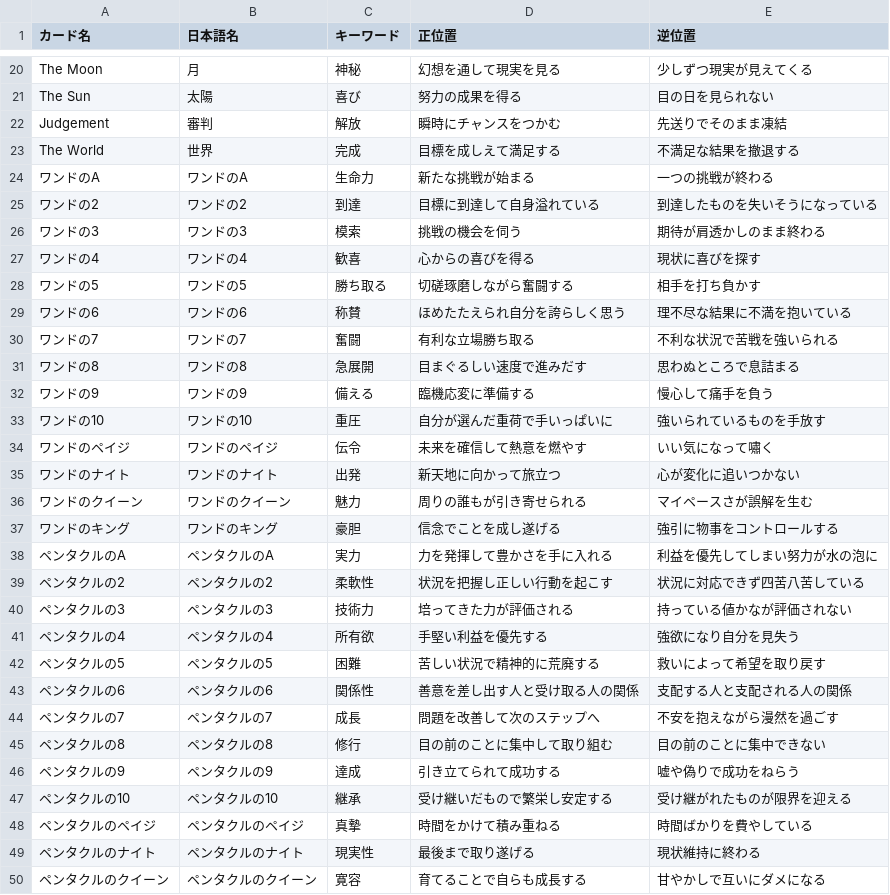
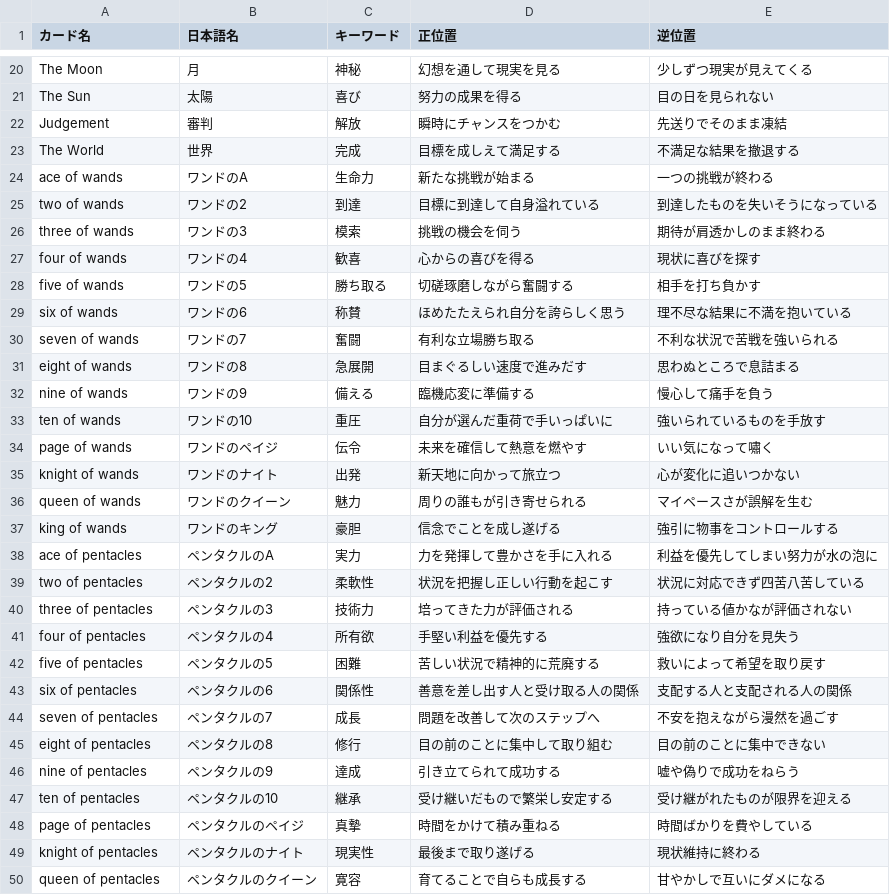
Before and after one commit to michaelphchan514/TarotCardProject, a CSV file: tarot_project/tarot_project_v2/tarot_data.csv, drawn as a sheet; only a part is shown, gaps mark what is left out; the diff covers the shown part only.

Commit message:
csv

```diff
--- a/tarot_project/tarot_project_v2/tarot_data.csv
+++ b/tarot_project/tarot_project_v2/tarot_data.csv
@@ -23,28 +23,28 @@ Judgement,審判,解放,瞬時にチャンスをつかむ,先送りでそのま
 The World,世界,完成,目標を成しえて満足する,不満足な結果を撤退する
-ワンドのA,ワンドのA,生命力,新たな挑戦が始まる,一つの挑戦が終わる
-ワンドの2,ワンドの2,到達,目標に到達して自身溢れている,到達したものを失いそうになっている
-ワンドの3,ワンドの3,模索,挑戦の機会を伺う,期待が肩透かしのまま終わる
-ワンドの4,ワンドの4,歓喜,心からの喜びを得る,現状に喜びを探す
-ワンドの5,ワンドの5,勝ち取る,切磋琢磨しながら奮闘する,相手を打ち負かす
-ワンドの6,ワンドの6,称賛,ほめたたえられ自分を誇らしく思う,理不尽な結果に不満を抱いている
-ワンドの7,ワンドの7,奮闘,有利な立場勝ち取る,不利な状況で苦戦を強いられる
-ワンドの8,ワンドの8,急展開,目まぐるしい速度で進みだす,思わぬところで息詰まる
-ワンドの9,ワンドの9,備える,臨機応変に準備する,慢心して痛手を負う
-ワンドの10,ワンドの10,重圧,自分が選んだ重荷で手いっぱいに,強いられているものを手放す
-ワンドのペイジ,ワンドのペイジ,伝令,未来を確信して熱意を燃やす,いい気になって嘯く
-ワンドのナイト,ワンドのナイト,出発,新天地に向かって旅立つ,心が変化に追いつかない
-ワンドのクイーン,ワンドのクイーン,魅力,周りの誰もが引き寄せられる,マイペースさが誤解を生む
-ワンドのキング,ワンドのキング,豪胆,信念でことを成し遂げる,強引に物事をコントロールする
-ペンタクルのA,ペンタクルのA,実力,力を発揮して豊かさを手に入れる,利益を優先してしまい努力が水の泡に
-ペンタクルの2,ペンタクルの2,柔軟性,状況を把握し正しい行動を起こす,状況に対応できず四苦八苦している
-ペンタクルの3,ペンタクルの3,技術力,培ってきた力が評価される,持っている値かなが評価されない
-ペンタクルの4,ペンタクルの4,所有欲,手堅い利益を優先する,強欲になり自分を見失う
-ペンタクルの5,ペンタクルの5,困難,苦しい状況で精神的に荒廃する,救いによって希望を取り戻す
-ペンタクルの6,ペンタクルの6,関係性,善意を差し出す人と受け取る人の関係,支配する人と支配される人の関係
-ペンタクルの7,ペンタクルの7,成長,問題を改善して次のステップへ,不安を抱えながら漫然を過ごす
-ペンタクルの8,ペンタクルの8,修行,目の前のことに集中して取り組む,目の前のことに集中できない
-ペンタクルの9,ペンタクルの9,達成,引き立てられて成功する,嘘や偽りで成功をねらう
-ペンタクルの10,ペンタクルの10,継承,受け継いだもので繁栄し安定する,受け継がれたものが限界を迎える
-ペンタクルのペイジ,ペンタクルのペイジ,真摯,時間をかけて積み重ねる,時間ばかりを費やしている
-ペンタクルのナイト,ペンタクルのナイト,現実性,最後まで取り遂げる,現状維持に終わる
-ペンタクルのクイーン,ペンタクルのクイーン,寛容,育てることで自らも成長する,甘やかしで互いにダメになる
+ace of wands,ワンドのA,生命力,新たな挑戦が始まる,一つの挑戦が終わる
+two of wands,ワンドの2,到達,目標に到達して自身溢れている,到達したものを失いそうになっている
+three of wands,ワンドの3,模索,挑戦の機会を伺う,期待が肩透かしのまま終わる
+four of wands,ワンドの4,歓喜,心からの喜びを得る,現状に喜びを探す
+five of wands,ワンドの5,勝ち取る,切磋琢磨しながら奮闘する,相手を打ち負かす
+six of wands,ワンドの6,称賛,ほめたたえられ自分を誇らしく思う,理不尽な結果に不満を抱いている
+seven of wands,ワンドの7,奮闘,有利な立場勝ち取る,不利な状況で苦戦を強いられる
+eight of wands,ワンドの8,急展開,目まぐるしい速度で進みだす,思わぬところで息詰まる
+nine of wands,ワンドの9,備える,臨機応変に準備する,慢心して痛手を負う
+ten of wands,ワンドの10,重圧,自分が選んだ重荷で手いっぱいに,強いられているものを手放す
+page of wands,ワンドのペイジ,伝令,未来を確信して熱意を燃やす,いい気になって嘯く
+knight of wands,ワンドのナイト,出発,新天地に向かって旅立つ,心が変化に追いつかない
+queen of wands,ワンドのクイーン,魅力,周りの誰もが引き寄せられる,マイペースさが誤解を生む
+king of wands,ワンドのキング,豪胆,信念でことを成し遂げる,強引に物事をコントロールする
+ace of pentacles,ペンタクルのA,実力,力を発揮して豊かさを手に入れる,利益を優先してしまい努力が水の泡に
+two of pentacles,ペンタクルの2,柔軟性,状況を把握し正しい行動を起こす,状況に対応できず四苦八苦している
+three of pentacles,ペンタクルの3,技術力,培ってきた力が評価される,持っている値かなが評価されない
+four of pentacles,ペンタクルの4,所有欲,手堅い利益を優先する,強欲になり自分を見失う
+five of pentacles,ペンタクルの5,困難,苦しい状況で精神的に荒廃する,救いによって希望を取り戻す
+six of pentacles,ペンタクルの6,関係性,善意を差し出す人と受け取る人の関係,支配する人と支配される人の関係
+seven of pentacles,ペンタクルの7,成長,問題を改善して次のステップへ,不安を抱えながら漫然を過ごす
+eight of pentacles,ペンタクルの8,修行,目の前のことに集中して取り組む,目の前のことに集中できない
+nine of pentacles,ペンタクルの9,達成,引き立てられて成功する,嘘や偽りで成功をねらう
+ten of pentacles,ペンタクルの10,継承,受け継いだもので繁栄し安定する,受け継がれたものが限界を迎える
+page of pentacles,ペンタクルのペイジ,真摯,時間をかけて積み重ねる,時間ばかりを費やしている
+knight of pentacles,ペンタクルのナイト,現実性,最後まで取り遂げる,現状維持に終わる
+queen of pentacles,ペンタクルのクイーン,寛容,育てることで自らも成長する,甘やかしで互いにダメになる
```
Also changed, not shown: 1 added row and 29 edited cells elsewhere in this file.
